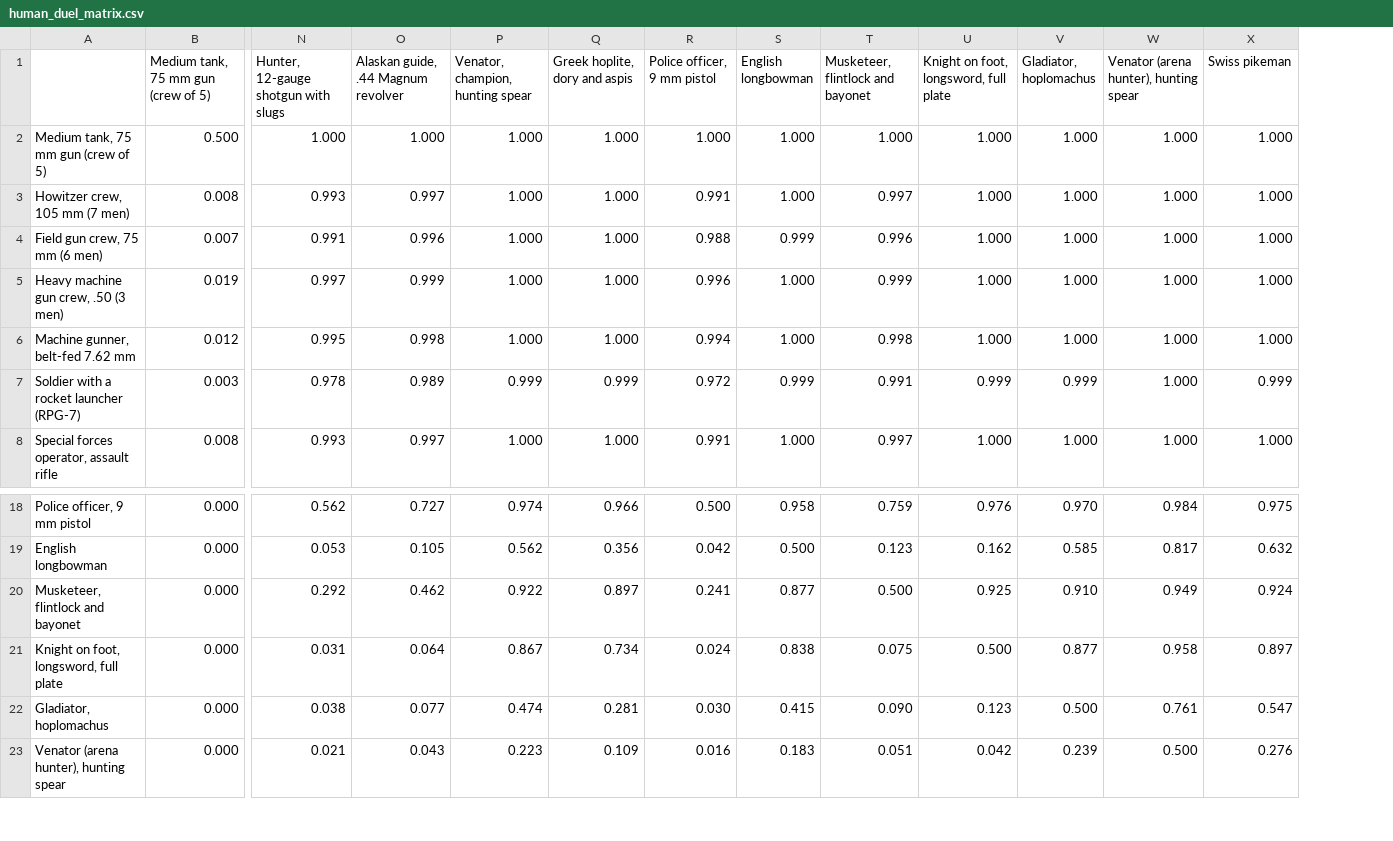
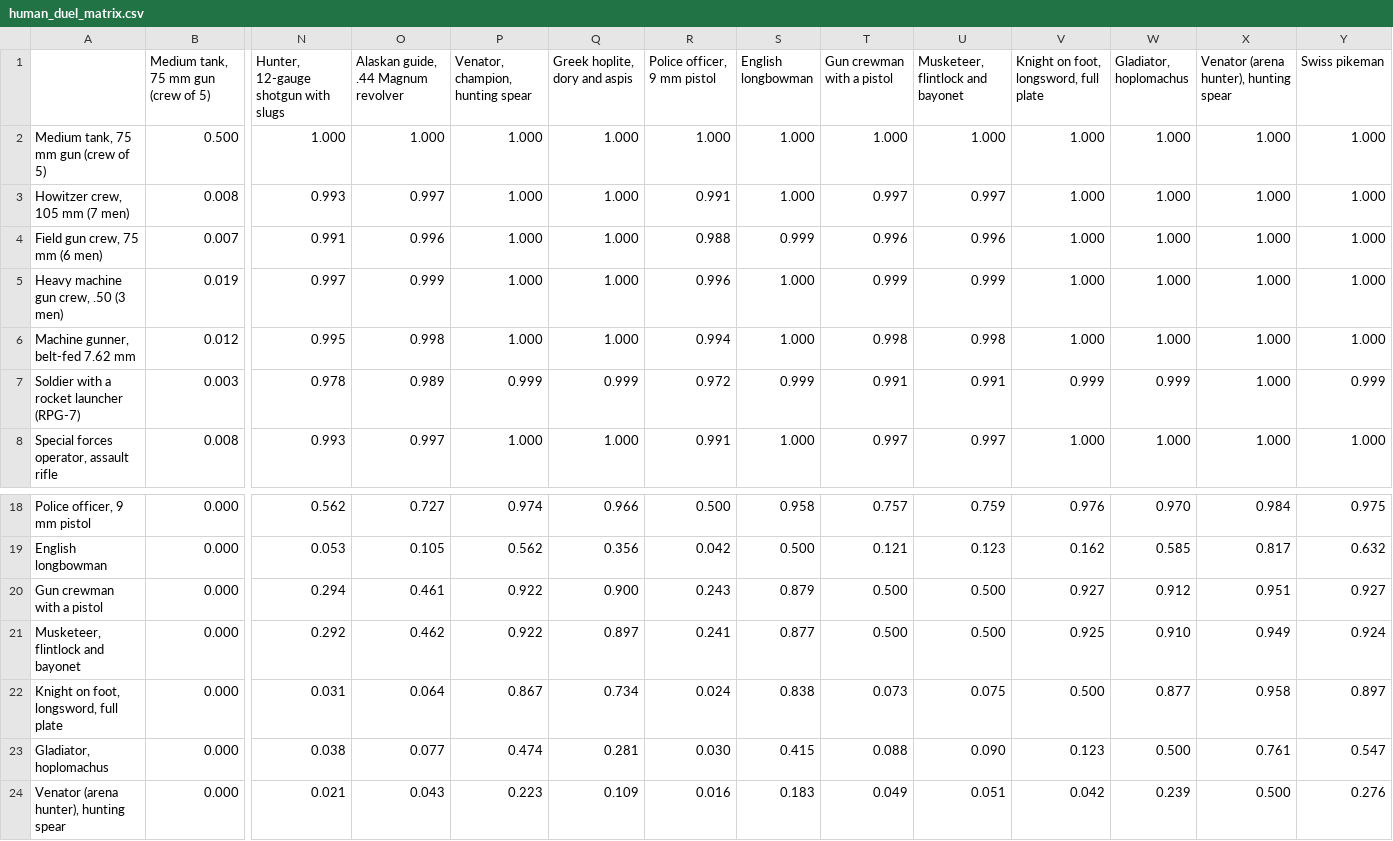
Before and after one commit to brunchwnewton/aethic-code, a CSV file: interactive/nexic/run/outputs/human_duel_matrix.csv, drawn as a sheet; only a part is shown, gaps mark what is left out; rows hold the shown columns only; the diff names each change by its address in the sheet, - before the commit and + after, or states it on an @@ line.

Commit message:
updates to nexic interactive

```diff
--- a/interactive/nexic/run/outputs/human_duel_matrix.csv
+++ b/interactive/nexic/run/outputs/human_duel_matrix.csv
+column T (Gun crewman with a pistol), rows 2-8: 1.000 | 0.997 | 0.996 | 0.999 | 0.998 | 0.991 | 0.997; rows 18-19: 0.757 | 0.121; rows 21-24: 0.500 | 0.073 | 0.088 | 0.049
+row 20: Gun crewman with a pistol | 0.000 | 0.294 | 0.461 | 0.922 | 0.900 | 0.243 | 0.879 | 0.500 | 0.500 | 0.927 | 0.912 | 0.951 | 0.927
```
Also changed, not shown: interactive/nexic/run/outputs/human_archetypes.csv, 4 other files.
